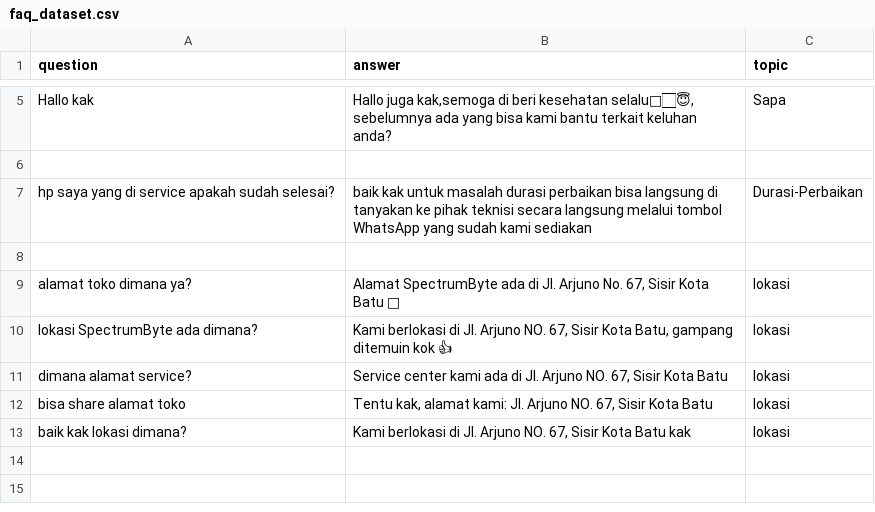
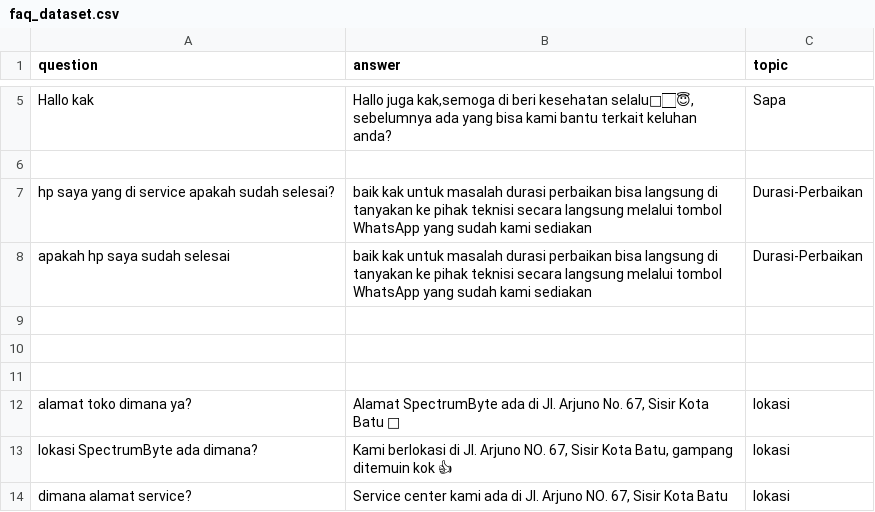
Before and after one commit to Eleanore-Py/SpectrumByte, a CSV file: faq_dataset.csv, drawn as a sheet; only a part is shown, gaps mark what is left out; the shorter side is filled out with more unchanged rows.

Commit message:
Update faq_dataset.csv

```diff
--- a/faq_dataset.csv
+++ b/faq_dataset.csv
@@ -7,2 +7,5 @@ question,answer,topic
 "hp saya yang di service apakah sudah selesai?","baik kak untuk masalah durasi perbaikan bisa langsung di tanyakan ke pihak teknisi secara langsung melalui tombol WhatsApp yang sudah kami sediakan","Durasi-Perbaikan"
+"apakah hp saya sudah selesai","baik kak untuk masalah durasi perbaikan bisa langsung di tanyakan ke pihak teknisi secara langsung melalui tombol WhatsApp yang sudah kami sediakan","Durasi-Perbaikan"
+
+
 
```
